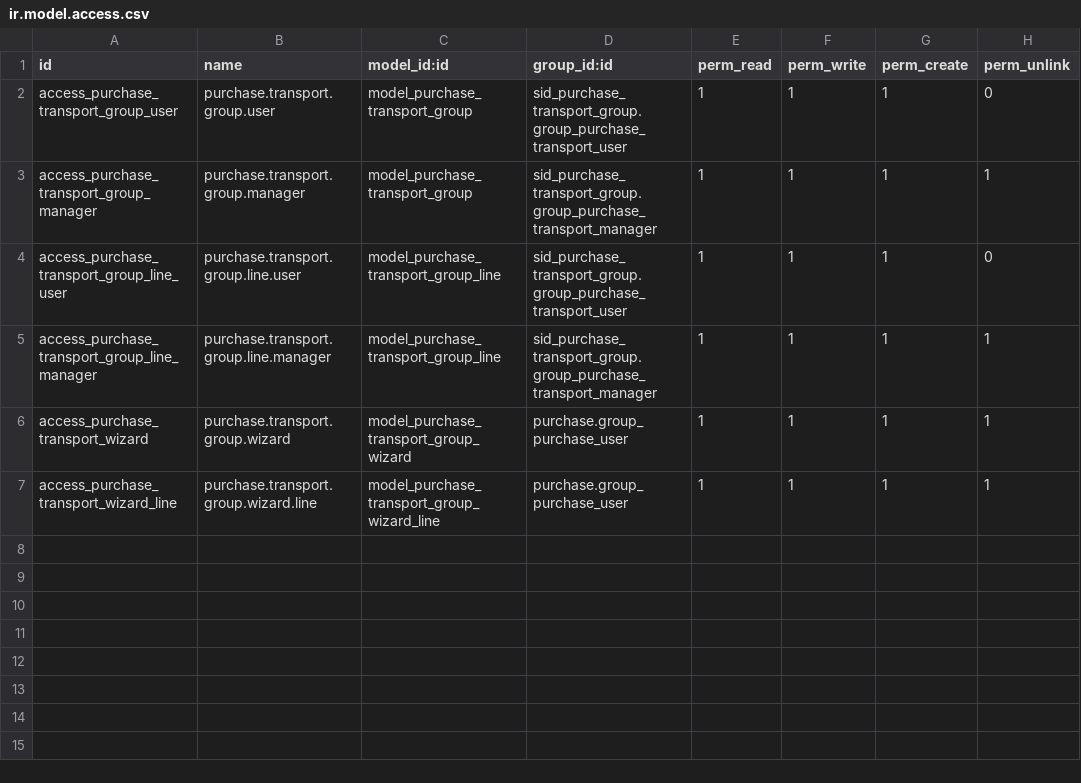
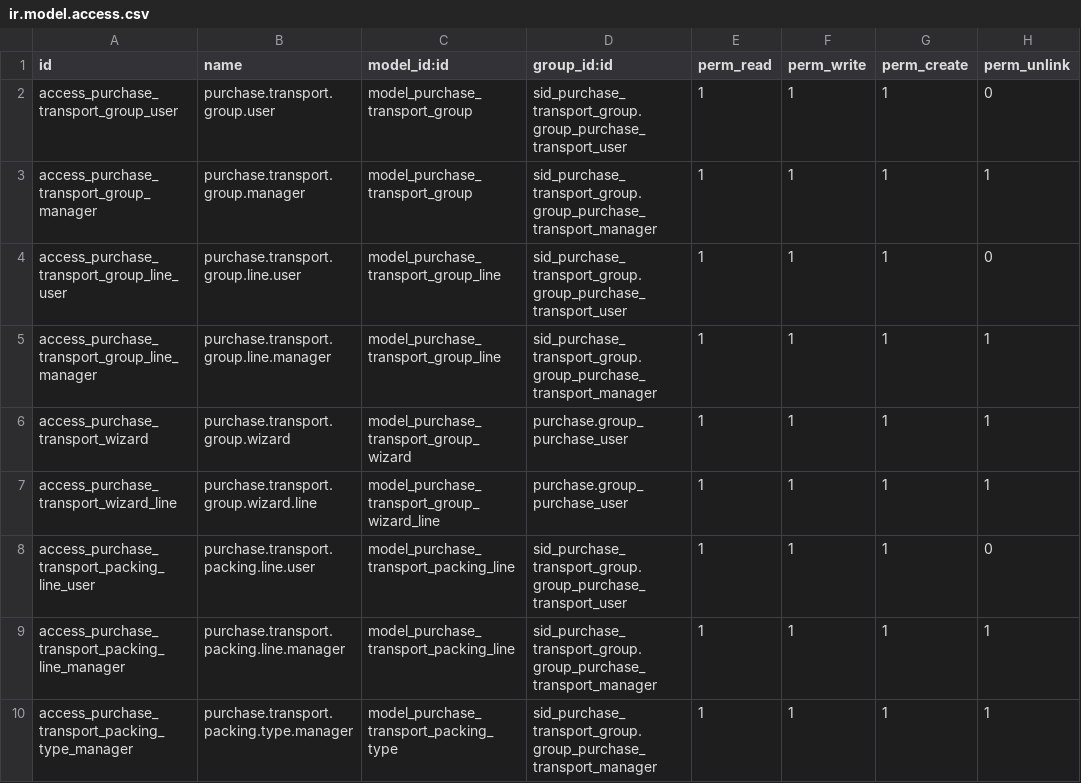
Before and after one commit to oscarsidsa81/sid_purchase_transport_group, a CSV file: security/ir.model.access.csv, drawn as a sheet; the diff names each change by its address in the sheet, - before the commit and + after, or states it on an @@ line.

Commit message:
Add packing list management and transport capacity tracking

```diff
--- a/security/ir.model.access.csv
+++ b/security/ir.model.access.csv
+row 8: access_purchase_transport_packing_line_user | purchase.transport.packing.line.user | model_purchase_transport_packing_line | sid_purchase_transport_group.group_purchase_transport_user | 1 | 1 | 1 | 0
+row 9: access_purchase_transport_packing_line_manager | purchase.transport.packing.line.manager | model_purchase_transport_packing_line | sid_purchase_transport_group.group_purchase_transport_manager | 1 | 1 | 1 | 1
+row 10: access_purchase_transport_packing_type_manager | purchase.transport.packing.type.manager | model_purchase_transport_packing_type | sid_purchase_transport_group.group_purchase_transport_manager | 1 | 1 | 1 | 1
```
Also changed, not shown: 9 other files.
